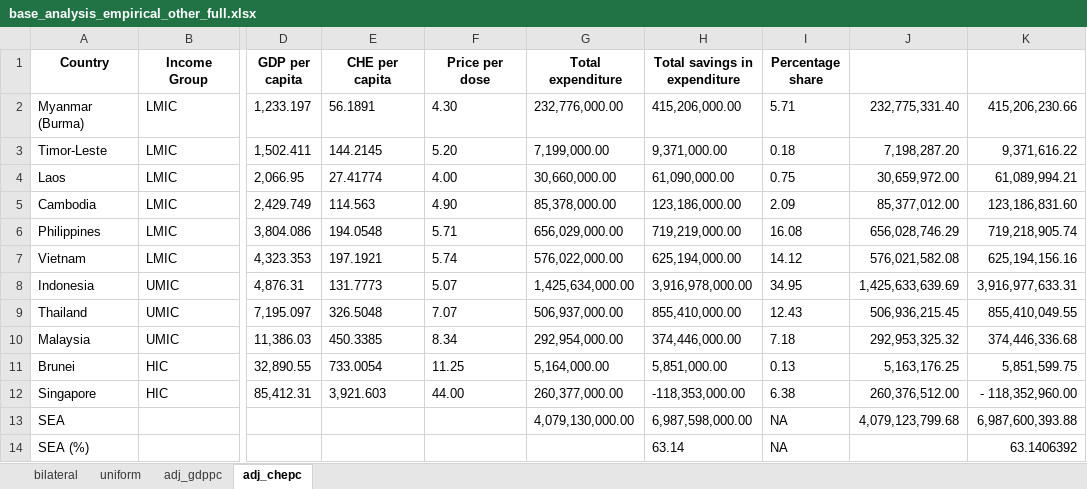
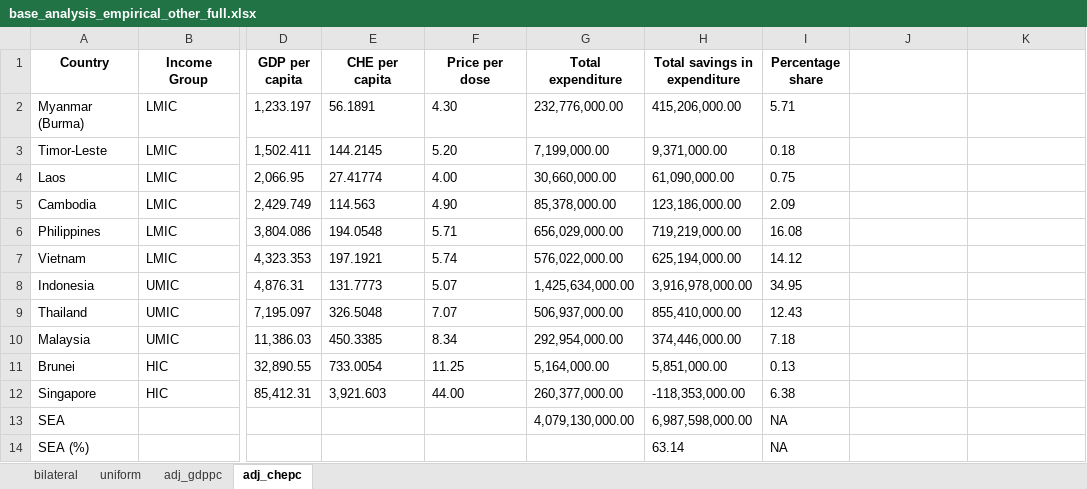
Before and after one commit to kieshaprem/vaccine_group_buy, an Excel workbook: output/final_output/base_analysis_empirical_other_full.xlsx, sheet adj_chepc, drawn as a sheet; only a part is shown, gaps mark what is left out; values as stored, in another font and other column widths than the file's, no borders; the diff names each change by its address in the sheet, - before the commit and + after, or states it on an @@ line.

```diff
--- a/output/final_output/base_analysis_empirical_other_full.xlsx (sheet adj_chepc)
+++ b/output/final_output/base_analysis_empirical_other_full.xlsx (sheet adj_chepc)
-J2: 232,775,331.40
+J2: (empty)
-K2: 415,206,230.66
+K2: (empty)
-J3: 7,198,287.20
+J3: (empty)
-K3: 9,371,616.22
+K3: (empty)
-J4: 30,659,972.00
+J4: (empty)
-K4: 61,089,994.21
+K4: (empty)
-J5: 85,377,012.00
+J5: (empty)
-K5: 123,186,831.60
+K5: (empty)
-J6: 656,028,746.29
+J6: (empty)
-K6: 719,218,905.74
+K6: (empty)
-J7: 576,021,582.08
+J7: (empty)
-K7: 625,194,156.16
+K7: (empty)
-J8: 1,425,633,639.69
+J8: (empty)
-K8: 3,916,977,633.31
+K8: (empty)
-J9: 506,936,215.45
+J9: (empty)
-K9: 855,410,049.55
+K9: (empty)
-J10: 292,953,325.32
+J10: (empty)
-K10: 374,446,336.68
+K10: (empty)
-J11: 5,163,176.25
+J11: (empty)
-K11: 5,851,599.75
+K11: (empty)
-J12: 260,376,512.00
+J12: (empty)
-K12: - 118,352,960.00
+K12: (empty)
-J13: 4,079,123,799.68
+J13: (empty)
-K13: 6,987,600,393.88
+K13: (empty)
-K14: 63.1406392
+K14: (empty)
```
Also changed, not shown: sheet uniform, sheet adj_gdppc, sheet bilateral, output/final_output/full_base_psa_empirical_quantiles_other_wassumption.xlsx, 27 other files.
